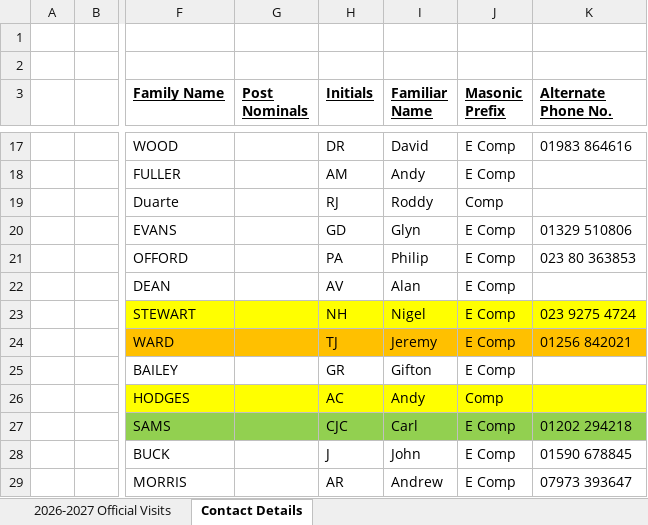
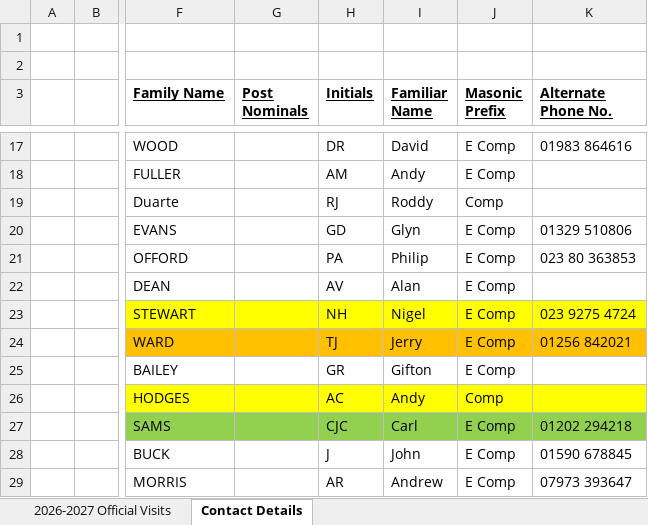
Before and after one commit to kpturner/square_ov, an Excel workbook: samples/ra/26-27/Royal Arch Official Visit Matrix 2026 - 2027 MF V5 04082026.xlsx, sheet Contact Details, drawn as a sheet; only a part is shown, gaps mark what is left out; values as stored, in another font and other column widths than the file's, no borders; the diff names each change by its address in the sheet, - before the commit and + after, or states it on an @@ line.

```diff
--- a/samples/ra/26-27/Royal Arch Official Visit Matrix 2026 - 2027 MF V5 04082026.xlsx (sheet Contact Details)
+++ b/samples/ra/26-27/Royal Arch Official Visit Matrix 2026 - 2027 MF V5 04082026.xlsx (sheet Contact Details)
-I24 (Familiar Name): Jeremy
+I24 (Familiar Name): Jerry
```
Also changed, not shown: sheet 2026-2027 Official Visits, formulas that keep their value, 3 other files.
